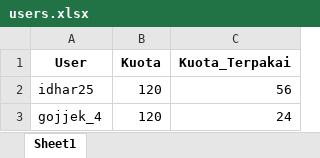
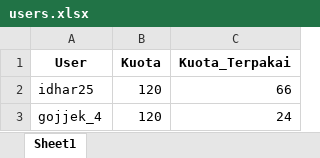
Before and after one commit to AdnanNovations/program-format-data, an Excel workbook: telebot-format/dist/users.xlsx, sheet Sheet1, drawn as a sheet; values as stored, in another font and other column widths than the file's, no borders; the diff names each change by its address in the sheet, - before the commit and + after, or states it on an @@ line.

```diff
--- a/telebot-format/dist/users.xlsx (sheet Sheet1)
+++ b/telebot-format/dist/users.xlsx (sheet Sheet1)
-C2 (Kuota_Terpakai): 56
+C2 (Kuota_Terpakai): 66
```
Also changed, not shown: 11 other files.
